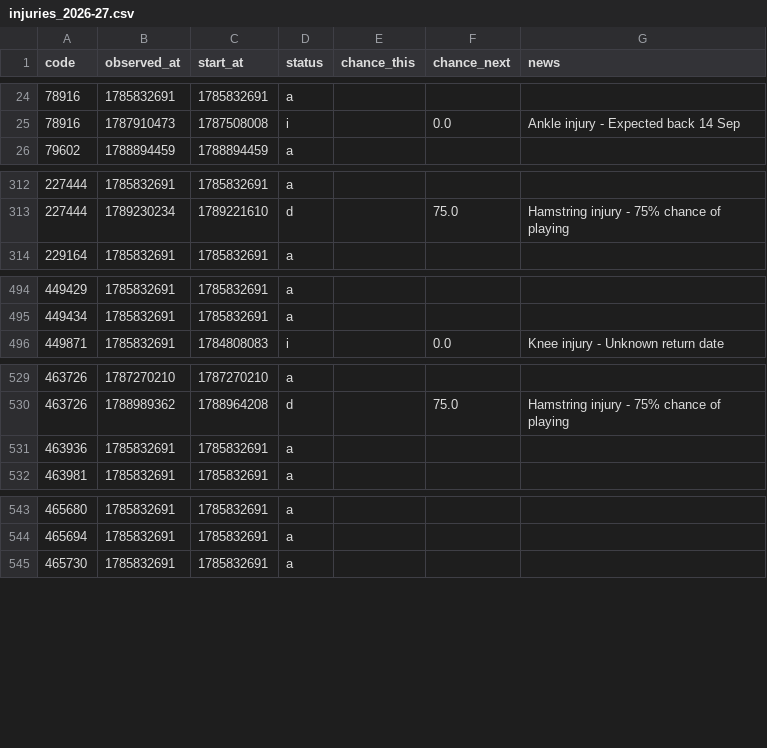
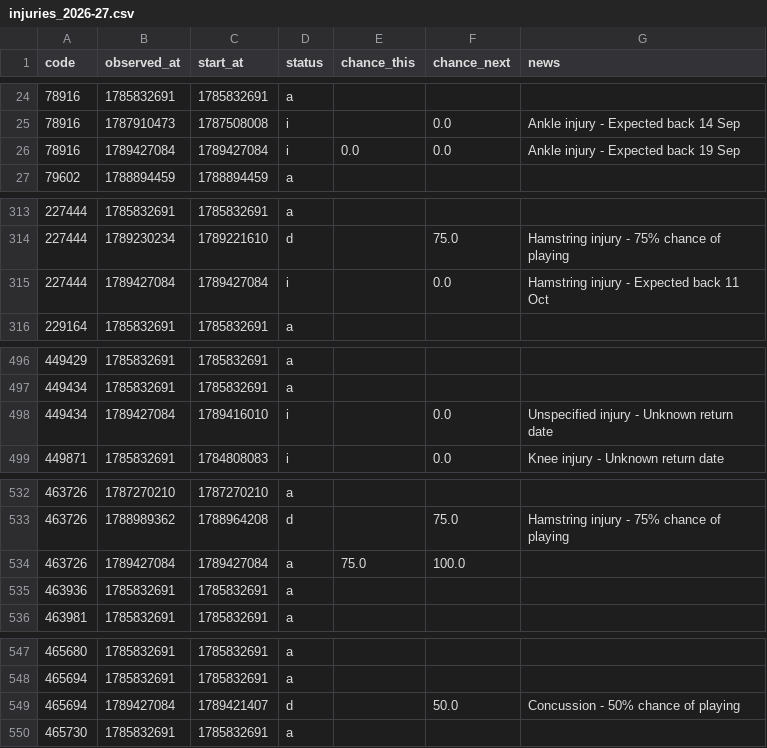
Before and after one commit to justinwaddy/schwaddy-fpl, a CSV file: data/injuries_2026-27.csv, drawn as a sheet; only a part is shown, gaps mark what is left out; the diff covers the shown part only.

```diff
--- a/data/injuries_2026-27.csv
+++ b/data/injuries_2026-27.csv
@@ -25,2 +25,3 @@ code,observed_at,start_at,status,chance_this,chance_next,news
 78916,1787910473,1787508008,i,,0.0,Ankle injury - Expected back 14 Sep
+78916,1789427084,1789427084,i,0.0,0.0,Ankle injury - Expected back 19 Sep
 79602,1788894459,1788894459,a,,,
@@ -313,2 +314,3 @@ code,observed_at,start_at,status,chance_this,chance_next,news
 227444,1789230234,1789221610,d,,75.0,Hamstring injury - 75% chance of playing
+227444,1789427084,1789427084,i,,0.0,Hamstring injury - Expected back 11 Oct
 229164,1785832691,1785832691,a,,,
@@ -495,2 +497,3 @@ code,observed_at,start_at,status,chance_this,chance_next,news
 449434,1785832691,1785832691,a,,,
+449434,1789427084,1789416010,i,,0.0,Unspecified injury - Unknown return date
 449871,1785832691,1784808083,i,,0.0,Knee injury - Unknown return date
@@ -530,2 +533,3 @@ code,observed_at,start_at,status,chance_this,chance_next,news
 463726,1788989362,1788964208,d,,75.0,Hamstring injury - 75% chance of playing
+463726,1789427084,1789427084,a,75.0,100.0,
 463936,1785832691,1785832691,a,,,
@@ -544,2 +548,3 @@ code,observed_at,start_at,status,chance_this,chance_next,news
 465694,1785832691,1785832691,a,,,
+465694,1789427084,1789421407,d,,50.0,Concussion - 50% chance of playing
 465730,1785832691,1785832691,a,,,
```
Also changed, not shown: 4 added rows elsewhere in this file, data/gws_2026-27.csv, 20 other files.
